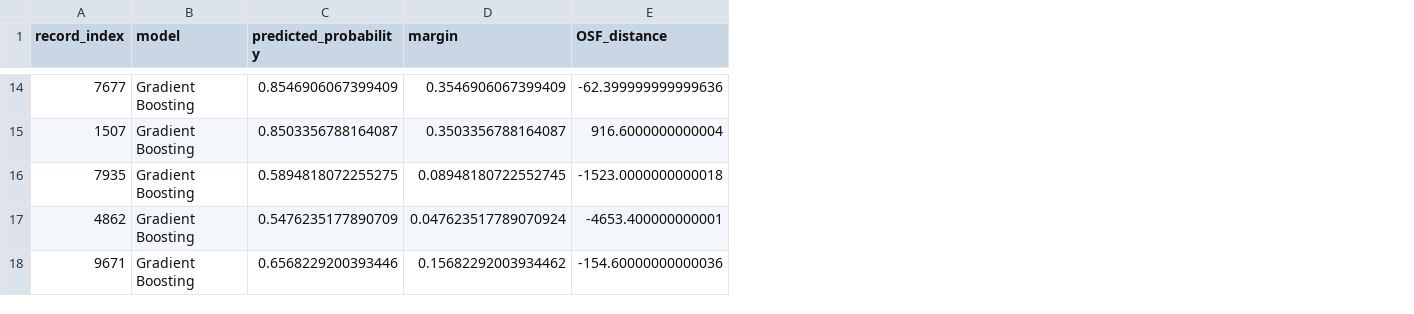
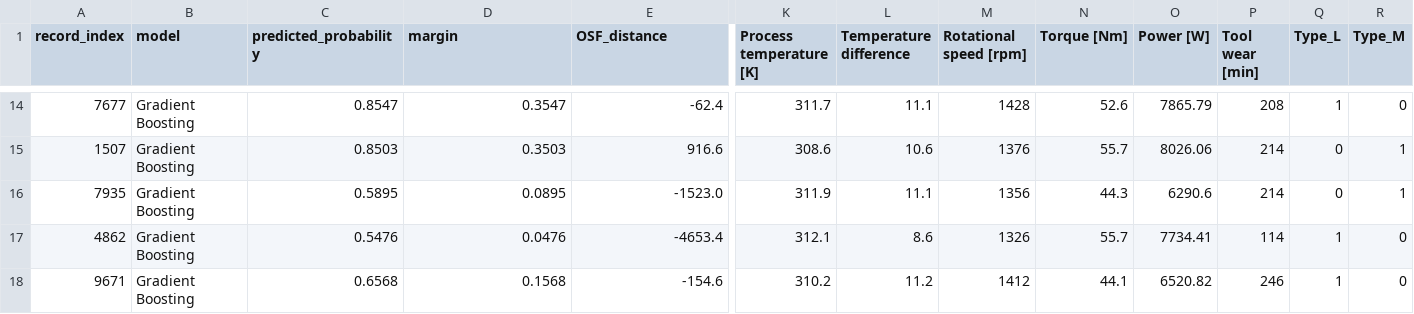
Before and after one commit to KacperKnapek/Machine-failure-prediction, a CSV file: results/false_positives_baseline.csv, drawn as a sheet; only a part is shown, gaps mark what is left out; the diff covers the shown part only; the diff names each change by its address in the sheet, - before the commit and + after, or states it on an @@ line.

```diff
--- a/results/false_positives_baseline.csv
+++ b/results/false_positives_baseline.csv
+column K (Process temperature [K]), rows 14-18: 311.7 | 308.6 | 311.9 | 312.1 | 310.2
+column L (Temperature difference), rows 14-18: 11.1 | 10.6 | 11.1 | 8.6 | 11.2
+column M (Rotational speed [rpm]), rows 14-18: 1428 | 1376 | 1356 | 1326 | 1412
+column N (Torque [Nm]), rows 14-18: 52.6 | 55.7 | 44.3 | 55.7 | 44.1
+column O (Power [W]), rows 14-18: 7865.79 | 8026.06 | 6290.6 | 7734.41 | 6520.82
+column P (Tool wear [min]), rows 14-18: 208 | 214 | 214 | 114 | 246
+column Q (Type_L), rows 14-18: 1 | 0 | 0 | 1 | 1
+column R (Type_M), rows 14-18: 0 | 1 | 1 | 0 | 0
-C14 (predicted_probability): 0.8546906067399409
+C14 (predicted_probability): 0.8547
-D14 (margin): 0.3546906067399409
+D14 (margin): 0.3547
-E14 (OSF_distance): -62.399999999999636
+E14 (OSF_distance): -62.4
-C15 (predicted_probability): 0.8503356788164087
+C15 (predicted_probability): 0.8503
-D15 (margin): 0.3503356788164087
+D15 (margin): 0.3503
-E15 (OSF_distance): 916.6000000000004
+E15 (OSF_distance): 916.6
-C16 (predicted_probability): 0.5894818072255275
+C16 (predicted_probability): 0.5895
-D16 (margin): 0.08948180722552745
+D16 (margin): 0.0895
-E16 (OSF_distance): -1523.0000000000018
+E16 (OSF_distance): -1523.0
-C17 (predicted_probability): 0.5476235177890709
+C17 (predicted_probability): 0.5476
-D17 (margin): 0.047623517789070924
+D17 (margin): 0.0476
-E17 (OSF_distance): -4653.400000000001
+E17 (OSF_distance): -4653.4
-C18 (predicted_probability): 0.6568229200393446
+C18 (predicted_probability): 0.6568
-D18 (margin): 0.15682292003934462
+D18 (margin): 0.1568
-E18 (OSF_distance): -154.60000000000036
+E18 (OSF_distance): -154.6
```
Also changed, not shown: 22 edited cells elsewhere in this file, results/false_negatives_baseline.csv, 3 other files.
